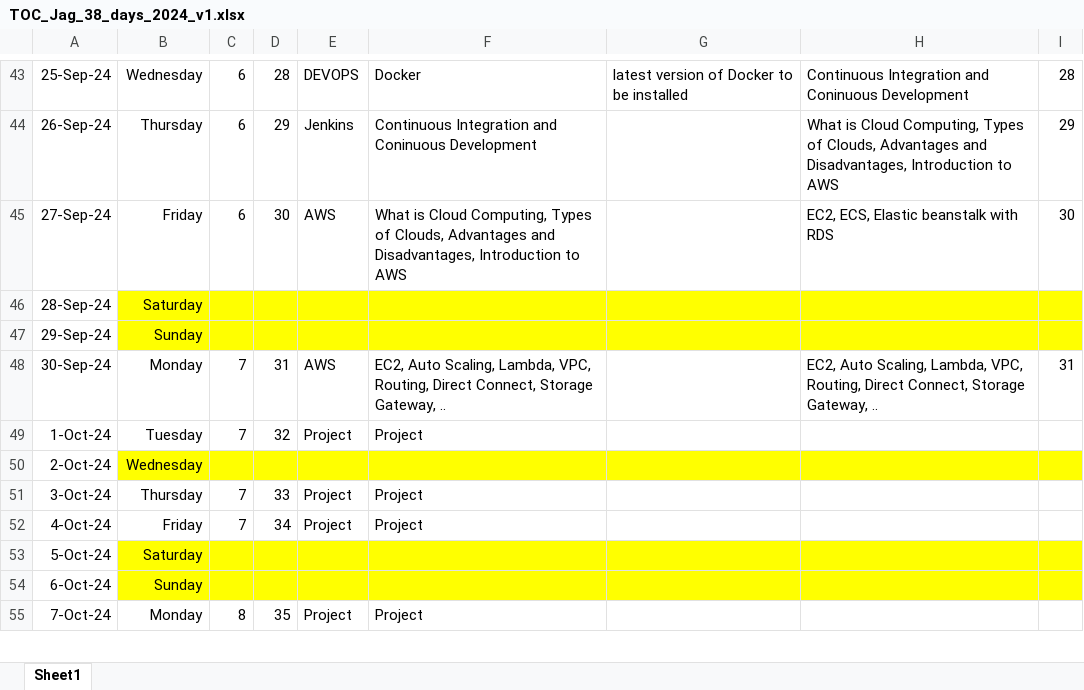
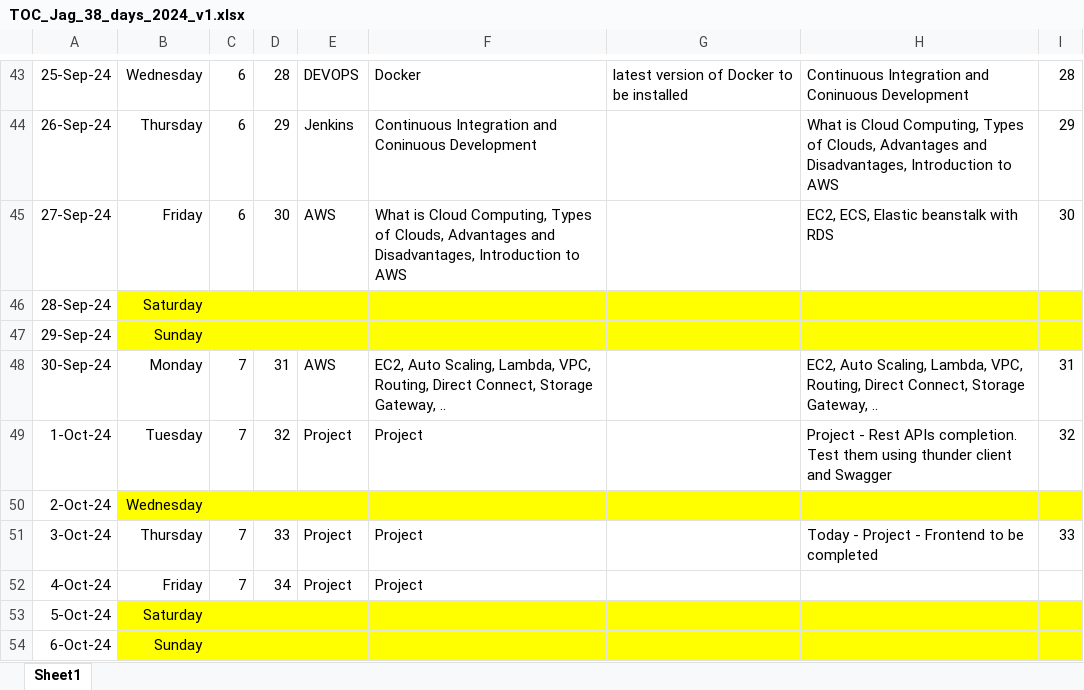
Before and after one commit to jagasia/empower2024, an Excel workbook: TOC_Jag_38_days_2024_v1.xlsx, sheet Sheet1, drawn as a sheet; only a part is shown, gaps mark what is left out; the shorter side is filled out with more unchanged rows; values as stored, in another font and other column widths than the file's, no borders; the diff names each change by its address in the sheet, - before the commit and + after, or states it on an @@ line.

```diff
--- a/TOC_Jag_38_days_2024_v1.xlsx (sheet Sheet1)
+++ b/TOC_Jag_38_days_2024_v1.xlsx (sheet Sheet1)
-H49: (empty)
+H49: Project - Rest APIs completion. Test them using thunder client and Swagger
-I49: (empty)
+I49: 32
-H51: (empty)
+H51: Today - Project - Frontend to be completed
-I51: (empty)
+I51: 33
```
Also changed, not shown: 1 other file.
